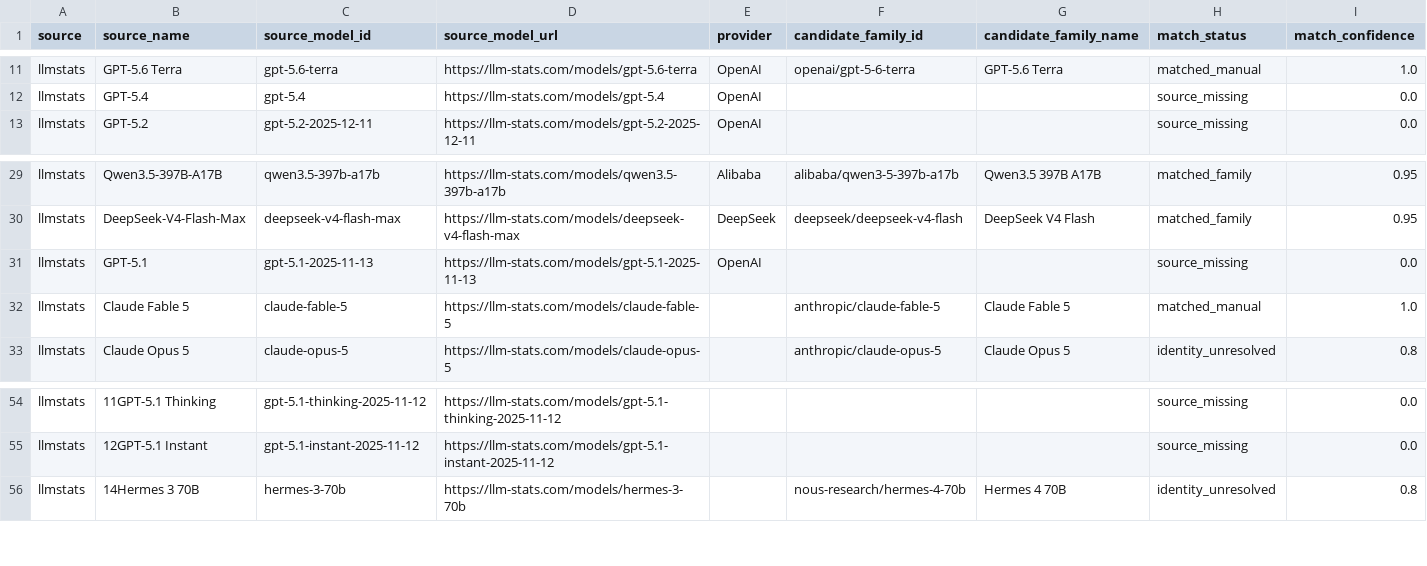
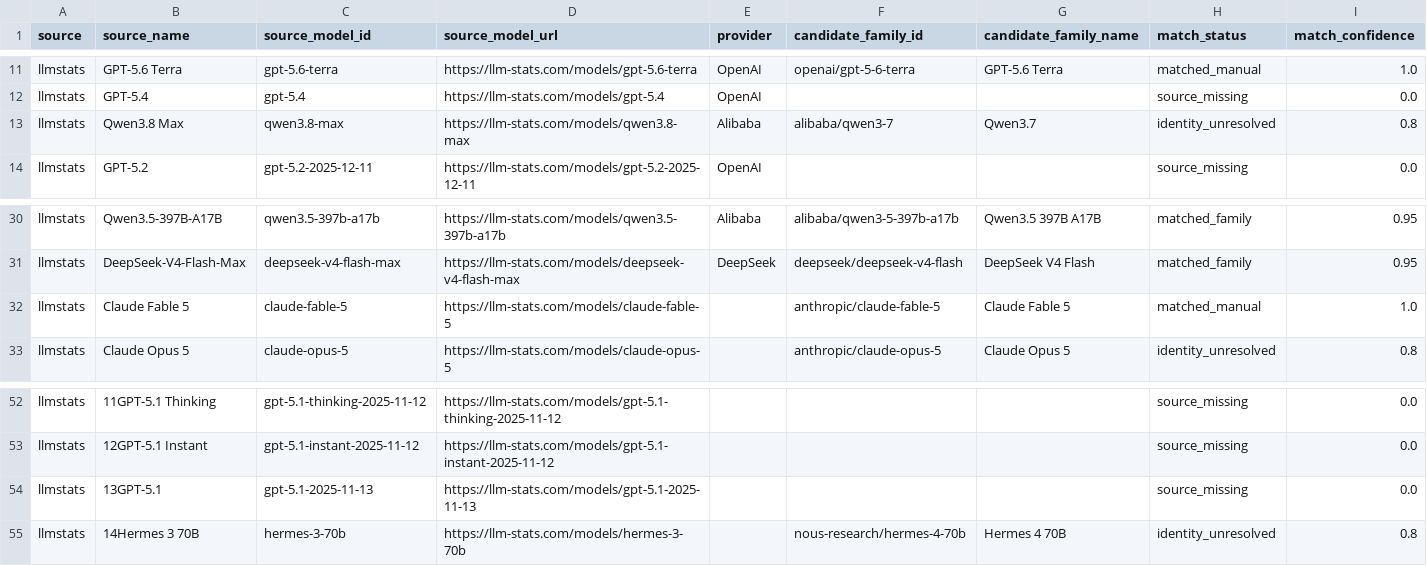
Before and after one commit to ArnavMurdande/LLMDEX, a CSV file: data/identity/match_audit.csv, drawn as a sheet; only a part is shown, gaps mark what is left out; removed rows and columns are numbered as before the commit, all else as after; rows hold the shown columns only; the diff covers the shown part only; the diff names each change by its address in the sheet, - before the commit and + after, or states it on an @@ line.

```diff
--- a/data/identity/match_audit.csv
+++ b/data/identity/match_audit.csv
+row 13: llmstats | Qwen3.8 Max | qwen3.8-max | https://llm-stats.com/models/qwen3.8-max | Alibaba | alibaba/qwen3-7 | Qwen3.7 | identity_unresolved | 0.8
-row 31: llmstats | GPT-5.1 | gpt-5.1-2025-11-13 | https://llm-stats.com/models/gpt-5.1-2025-11-13 | OpenAI |  |  | source_missing | 0.0
+row 54: llmstats | 13GPT-5.1 | gpt-5.1-2025-11-13 | https://llm-stats.com/models/gpt-5.1-2025-11-13 |  |  |  | source_missing | 0.0
```
Also changed, not shown: 3 added rows, 3 removed rows, 1 moved row and 11 edited cells elsewhere in this file, data/capabilities/latest.csv, data/cleaned/latest.csv, 38 other files.
